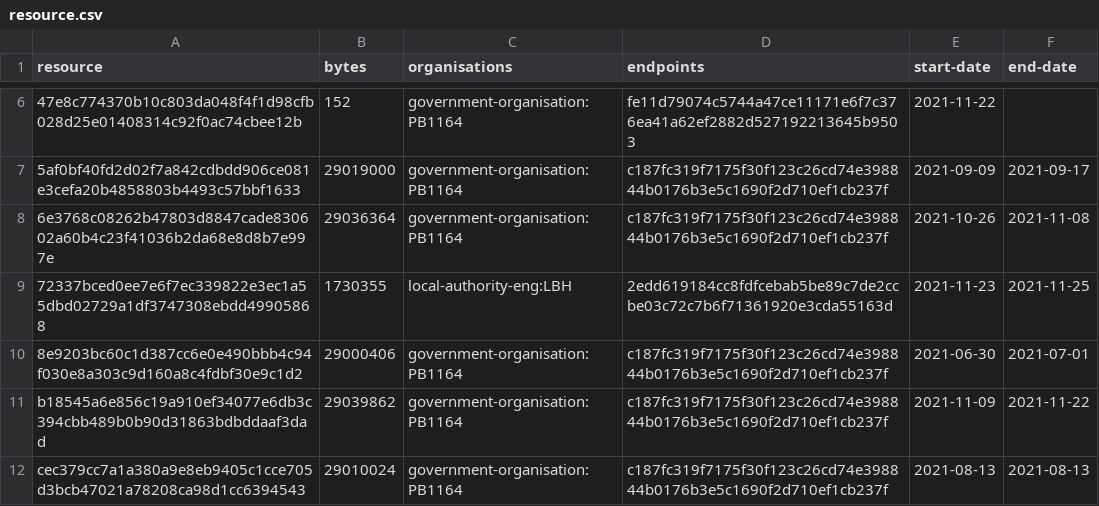
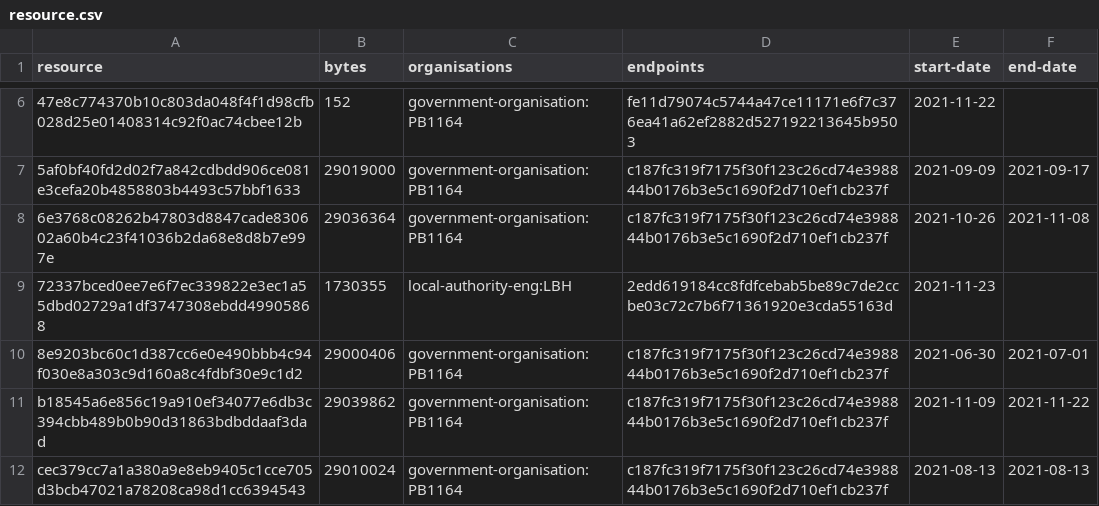
Before and after one commit to digital-land/listed-building-collection, a CSV file: collection/resource.csv, drawn as a sheet; only a part is shown, gaps mark what is left out.

```diff
--- a/collection/resource.csv
+++ b/collection/resource.csv
@@ -8,3 +8,3 @@ resource,bytes,organisations,endpoints,start-date,end-date
 6e3768c08262b47803d8847cade830602a60b4c23f41036b2da68e8d8b7e997e,29036364,government-organisation:PB1164,c187fc319f7175f30f123c26cd74e398844b0176b3e5c1690f2d710ef1cb237f,2021-10-26,2021-11-08
-72337bced0ee7e6f7ec339822e3ec1a55dbd02729a1df3747308ebdd49905868,1730355,local-authority-eng:LBH,2edd619184cc8fdfcebab5be89c7de2ccbe03c72c7b6f71361920e3cda55163d,2021-11-23,2021-11-25
+72337bced0ee7e6f7ec339822e3ec1a55dbd02729a1df3747308ebdd49905868,1730355,local-authority-eng:LBH,2edd619184cc8fdfcebab5be89c7de2ccbe03c72c7b6f71361920e3cda55163d,2021-11-23,
 8e9203bc60c1d387cc6e0e490bbb4c94f030e8a303c9d160a8c4fdbf30e9c1d2,29000406,government-organisation:PB1164,c187fc319f7175f30f123c26cd74e398844b0176b3e5c1690f2d710ef1cb237f,2021-06-30,2021-07-01
```
Also changed, not shown: collection/log.csv.
